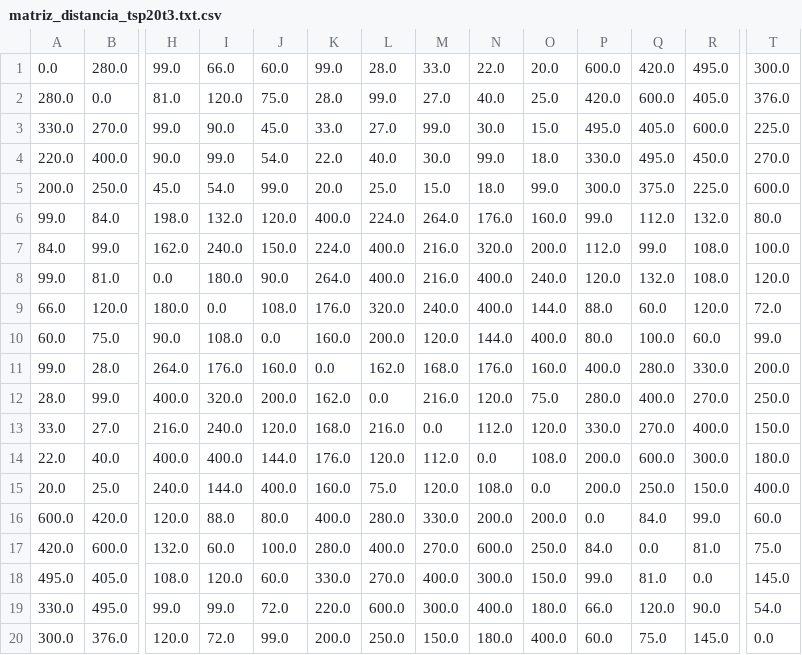
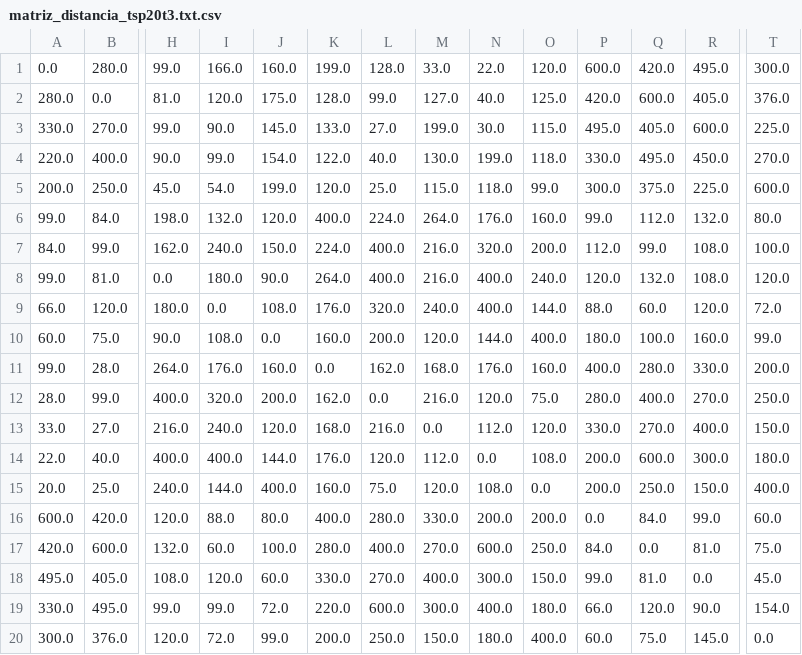
Before and after one commit to gleidsonf/Grafos, a CSV file: matriz_distancia_tsp20t3.txt.csv, drawn as a sheet; only a part is shown, gaps mark what is left out; the diff names each change by its address in the sheet, - before the commit and + after, or states it on an @@ line.

```diff
--- a/matriz_distancia_tsp20t3.txt.csv
+++ b/matriz_distancia_tsp20t3.txt.csv
-I1: 66.0
+I1: 166.0
-J1: 60.0
+J1: 160.0
-K1: 99.0
+K1: 199.0
-L1: 28.0
+L1: 128.0
-O1: 20.0
+O1: 120.0
-J2: 75.0
+J2: 175.0
-K2: 28.0
+K2: 128.0
-M2: 27.0
+M2: 127.0
-O2: 25.0
+O2: 125.0
-J3: 45.0
+J3: 145.0
-K3: 33.0
+K3: 133.0
-M3: 99.0
+M3: 199.0
-O3: 15.0
+O3: 115.0
-J4: 54.0
+J4: 154.0
-K4: 22.0
+K4: 122.0
-M4: 30.0
+M4: 130.0
-N4: 99.0
+N4: 199.0
-O4: 18.0
+O4: 118.0
-J5: 99.0
+J5: 199.0
-K5: 20.0
+K5: 120.0
-M5: 15.0
+M5: 115.0
-N5: 18.0
+N5: 118.0
-P10: 80.0
+P10: 180.0
-R10: 60.0
+R10: 160.0
-T18: 145.0
+T18: 45.0
-T19: 54.0
+T19: 154.0
```
Also changed, not shown: matriz_distancia_tsp10t3.txt.csv, matriz_distancia_tsp73t3.txt.csv, 14 other files.
